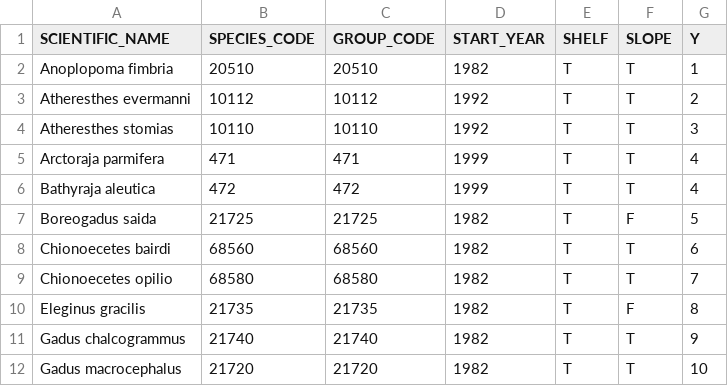
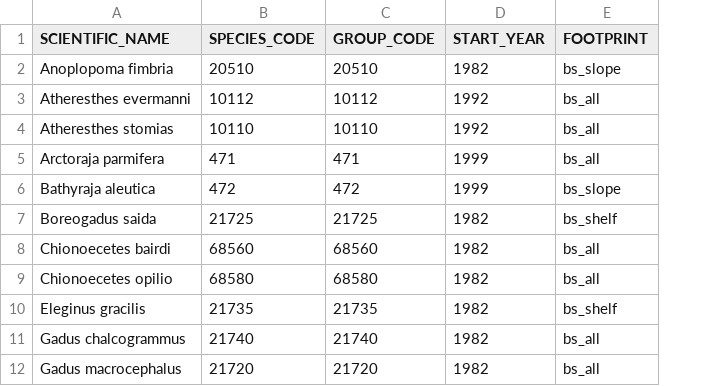
Before and after one commit to Lewis-Barnett-NOAA/Bering_redesign, a CSV file: data/species_list.csv, drawn as a sheet; only a part is shown; removed rows and columns are numbered as before the commit, all else as after; the diff names each change by its address in the sheet, - before the commit and + after, or states it on an @@ line.

Commit message:
added footprint for sub-regional fits

```diff
--- a/data/species_list.csv
+++ b/data/species_list.csv
-column E (SHELF), rows 2-12: all T
-column F (SLOPE), rows 2-12: T | T | T | T | T | F | T | T | F | T | T
-column G (Y), rows 2-12: 1 | 2 | 3 | 4 | 4 | 5 | 6 | 7 | 8 | 9 | 10
+column E (FOOTPRINT), rows 2-12: bs_slope | bs_all | bs_all | bs_all | bs_slope | bs_shelf | bs_all | bs_all | bs_shelf | bs_all | bs_all
```
